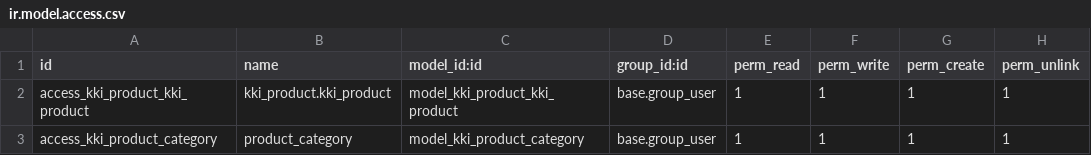
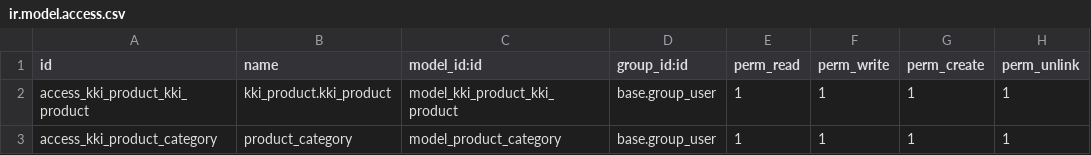
Before and after one commit to keifujita1992/kkidemo, a CSV file: kki_product/security/ir.model.access.csv, drawn as a sheet.

```diff
--- a/kki_product/security/ir.model.access.csv
+++ b/kki_product/security/ir.model.access.csv
@@ -2,2 +2,2 @@ id,name,model_id:id,group_id:id,perm_read,perm_write,perm_create,perm_unlink
 access_kki_product_kki_product,kki_product.kki_product,model_kki_product_kki_product,base.group_user,1,1,1,1
-access_kki_product_category,product_category,model_kki_product_category,base.group_user,1,1,1,1
+access_kki_product_category,product_category,model_product_category,base.group_user,1,1,1,1
```
Also changed, not shown: 3 other files.
